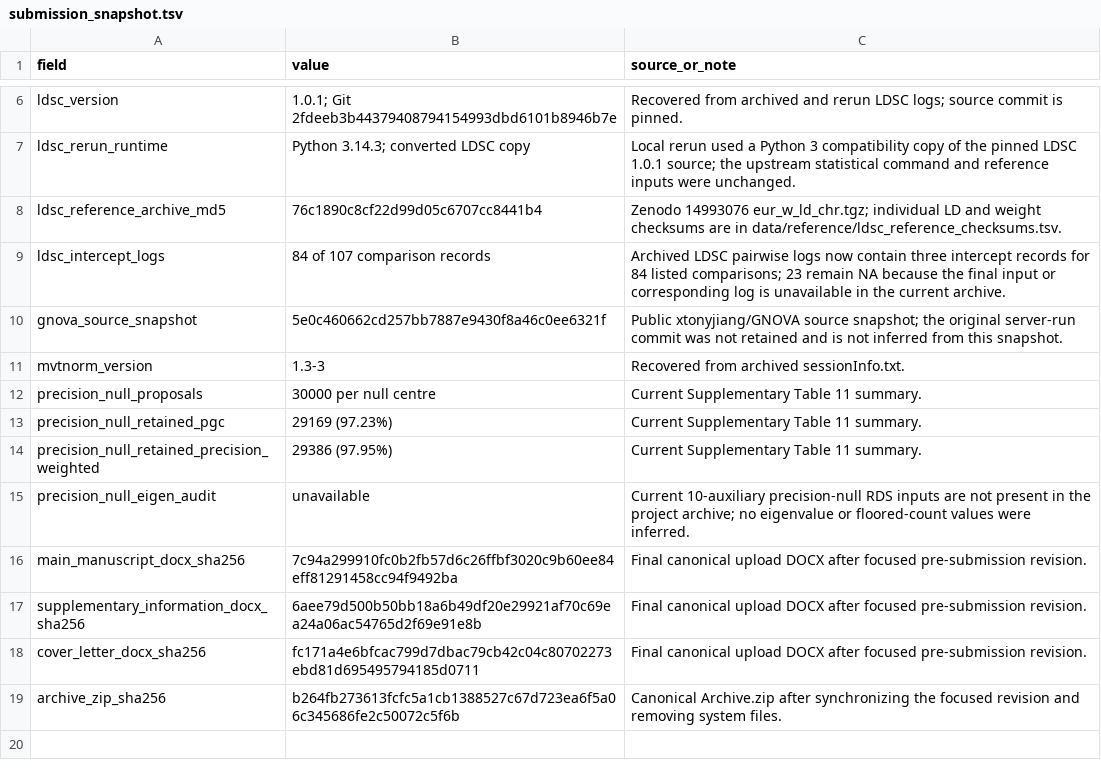
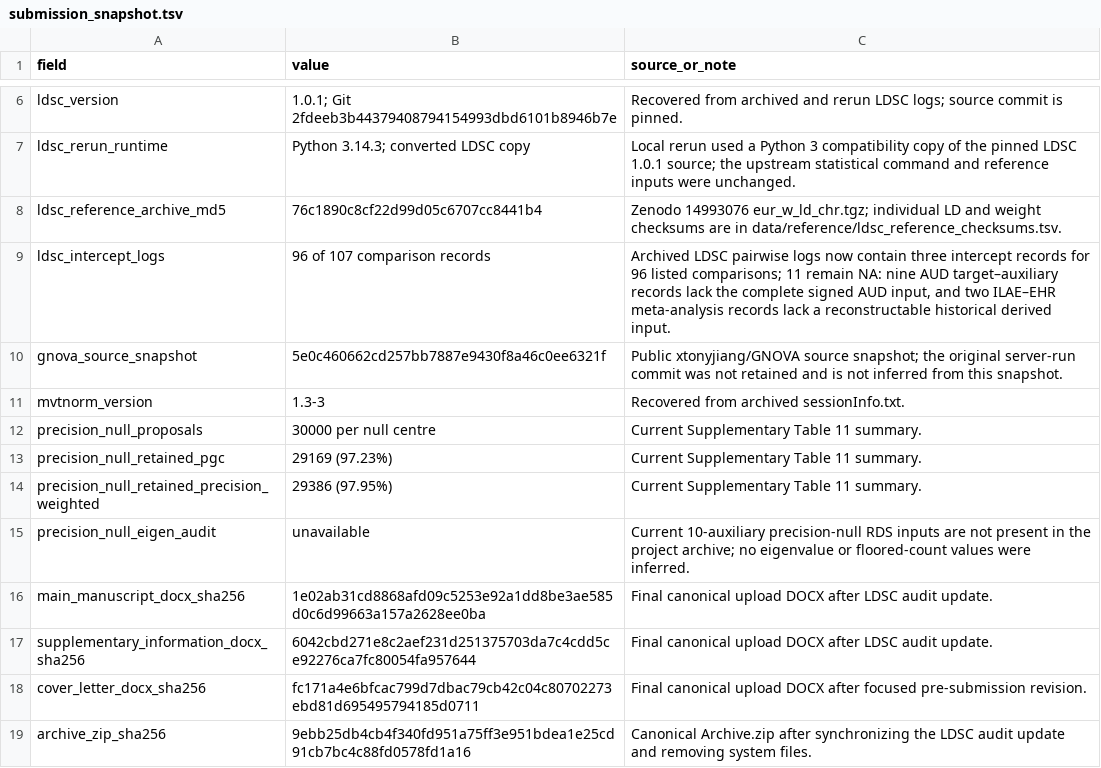
Before and after one commit to cobymaadhadians-tech/Xin-L, a TSV file: environment/submission_snapshot.tsv, drawn as a sheet; only a part is shown, gaps mark what is left out.

```diff
--- a/environment/submission_snapshot.tsv
+++ b/environment/submission_snapshot.tsv
@@ -8,3 +8,3 @@ ldsc_rerun_runtime	Python 3.14.3; converted LDSC copy	Local rerun used a Python
 ldsc_reference_archive_md5	76c1890c8cf22d99d05c6707cc8441b4	Zenodo 14993076 eur_w_ld_chr.tgz; individual LD and weight checksums are in data/reference/ldsc_reference_checksums.tsv.
-ldsc_intercept_logs	84 of 107 comparison records	Archived LDSC pairwise logs now contain three intercept records for 84 listed comparisons; 23 remain NA because the final input or corresponding log is unavailable in the current archive.
+ldsc_intercept_logs	96 of 107 comparison records	Archived LDSC pairwise logs now contain three intercept records for 96 listed comparisons; 11 remain NA: nine AUD target–auxiliary records lack the complete signed AUD input, and two ILAE–EHR meta-analysis records lack a reconstructable historical derived input.
 gnova_source_snapshot	5e0c460662cd257bb7887e9430f8a46c0ee6321f	Public xtonyjiang/GNOVA source snapshot; the original server-run commit was not retained and is not inferred from this snapshot.
@@ -15,5 +15,5 @@ precision_null_retained_precision_weighted	29386 (97.95%)	Current Supplementary
 precision_null_eigen_audit	unavailable	Current 10-auxiliary precision-null RDS inputs are not present in the project archive; no eigenvalue or floored-count values were inferred.
-main_manuscript_docx_sha256	7c94a299910fc0b2fb57d6c26ffbf3020c9b60ee84eff81291458cc94f9492ba	Final canonical upload DOCX after focused pre-submission revision.
-supplementary_information_docx_sha256	6aee79d500b50bb18a6b49df20e29921af70c69ea24a06ac54765d2f69e91e8b	Final canonical upload DOCX after focused pre-submission revision.
+main_manuscript_docx_sha256	1e02ab31cd8868afd09c5253e92a1dd8be3ae585d0c6d99663a157a2628ee0ba	Final canonical upload DOCX after LDSC audit update.
+supplementary_information_docx_sha256	6042cbd271e8c2aef231d251375703da7c4cdd5ce92276ca7fc80054fa957644	Final canonical upload DOCX after LDSC audit update.
 cover_letter_docx_sha256	fc171a4e6bfcac799d7dbac79cb42c04c80702273ebd81d695495794185d0711	Final canonical upload DOCX after focused pre-submission revision.
-archive_zip_sha256	b264fb273613fcfc5a1cb1388527c67d723ea6f5a06c345686fe2c50072c5f6b	Canonical Archive.zip after synchronizing the focused revision and removing system files.
+archive_zip_sha256	9ebb25db4cb4f340fd951a75ff3e951bdea1e25cd91cb7bc4c88fd0578fd1a16	Canonical Archive.zip after synchronizing the LDSC audit update and removing system files.
```
Also changed, not shown: data/supplementary_tables/Supplementary_Table_22_LDSC_diagnostic_and_overlap_audit.tsv, 12 other files.
